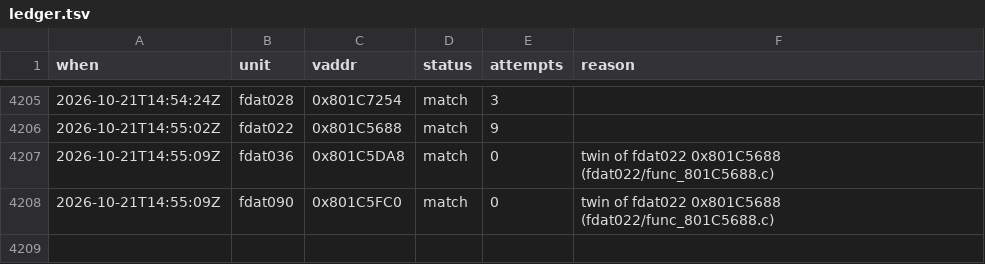
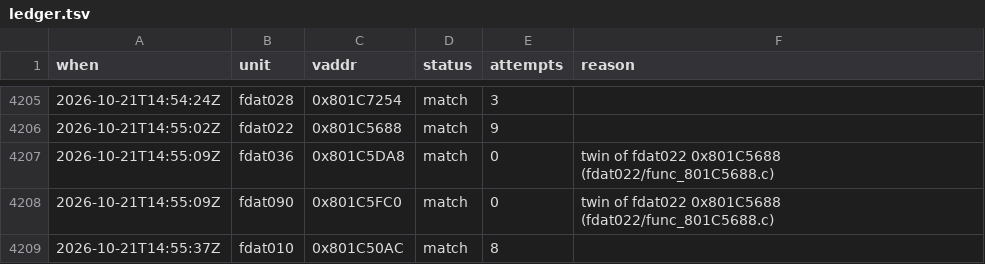
Before and after one commit to byroweb/AC1_RE, a TSV file: tools/loop/ledger.tsv, drawn as a sheet; only a part is shown, gaps mark what is left out; the diff names each change by its address in the sheet, - before the commit and + after, or states it on an @@ line.

```diff
--- a/tools/loop/ledger.tsv
+++ b/tools/loop/ledger.tsv
+row 4209: 2026-10-21T14:55:37Z | fdat010 | 0x801C50AC | match | 8
```
Also changed, not shown: re/match/manifest.tsv, 1 other file.
